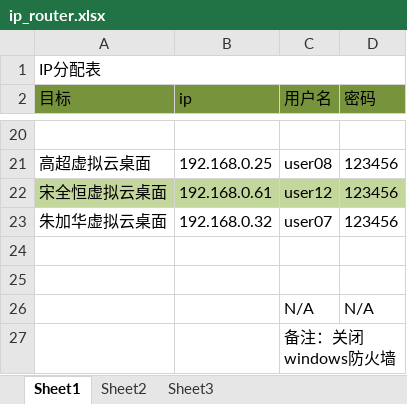
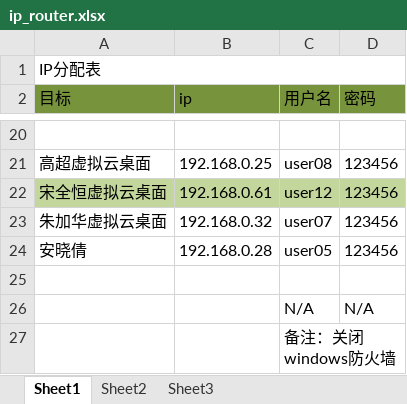
Before and after one commit to yanchenmochen/DocumentSets, an Excel workbook: IP管理/ip_router.xlsx, sheet Sheet1, drawn as a sheet; only a part is shown, gaps mark what is left out; values as stored, in another font and other column widths than the file's, no borders; the diff names each change by its address in the sheet, - before the commit and + after, or states it on an @@ line.

Commit message:
[ADD]添加安晓倩云桌面信息和密码修改

```diff
--- a/IP管理/ip_router.xlsx (sheet Sheet1)
+++ b/IP管理/ip_router.xlsx (sheet Sheet1)
-row 24: (empty)
+row 24: 安晓倩 | 192.168.0.28 | user05 | 123456
```
